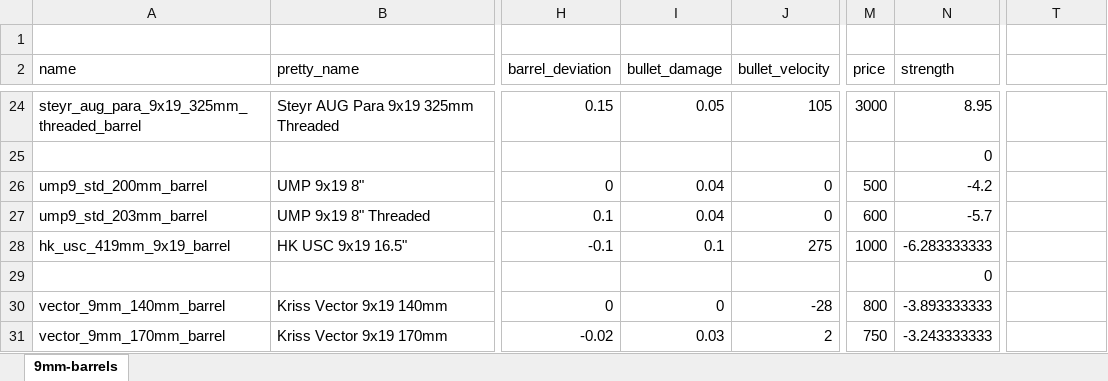
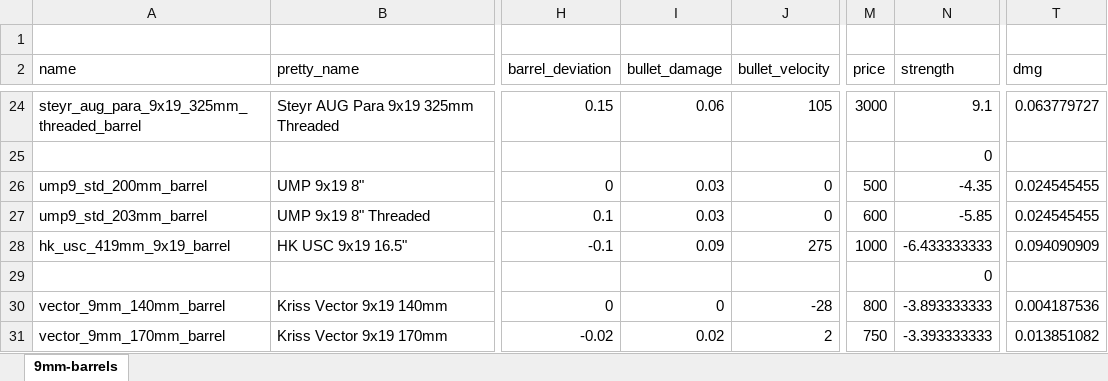
Before and after one commit to recoil-group/deadline-balancing, an Excel workbook: changes/9mm-barrels.xlsx, sheet 9mm-barrels, drawn as a sheet; only a part is shown, gaps mark what is left out; values as stored, in another font and other column widths than the file's, no borders; the diff covers the shown part only; the diff names each change by its address in the sheet, - before the commit and + after, or states it on an @@ line.

Commit message:
fix 9mm damage 2

```diff
--- a/changes/9mm-barrels.xlsx (sheet 9mm-barrels)
+++ b/changes/9mm-barrels.xlsx (sheet 9mm-barrels)
-T2: (empty)
+T2: dmg
-I24 (bullet_damage): 0.05
+I24 (bullet_damage): 0.06
-N24 (strength): 8.95
+N24 (strength): 9.1
-T24 (dmg): (empty)
+T24 (dmg): 0.063779727
-I26:I27 (bullet_damage): 0.04
+I26:I27 (bullet_damage): 0.03
-N26 (strength): -4.2
+N26 (strength): -4.35
-T26:T27 (dmg): (empty)
+T26:T27 (dmg): 0.024545455
-N27 (strength): -5.7
+N27 (strength): -5.85
-I28 (bullet_damage): 0.1
+I28 (bullet_damage): 0.09
-N28 (strength): -6.283333333
+N28 (strength): -6.433333333
-T28 (dmg): (empty)
+T28 (dmg): 0.094090909
-T30 (dmg): (empty)
+T30 (dmg): 0.004187536
-I31 (bullet_damage): 0.03
+I31 (bullet_damage): 0.02
-N31 (strength): -3.243333333
+N31 (strength): -3.393333333
-T31 (dmg): (empty)
+T31 (dmg): 0.013851082
```
Also changed, not shown: 36 edited cells elsewhere in this sheet, changes/9mm-muzzles.xlsx, 5 other files.
